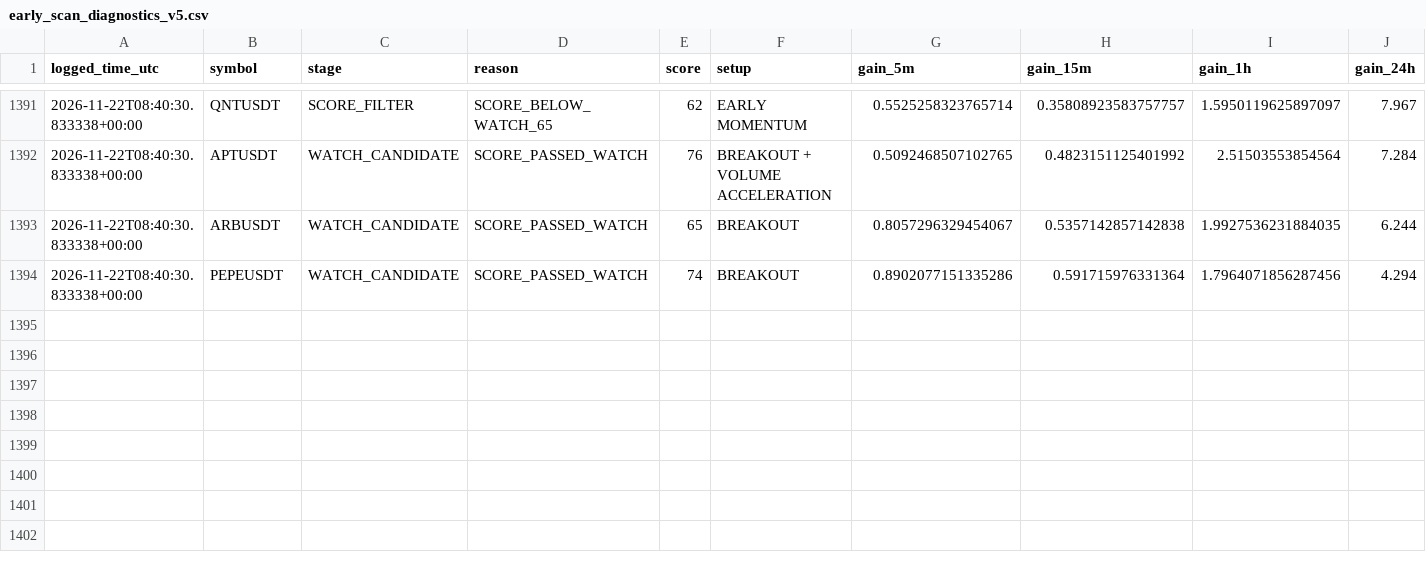
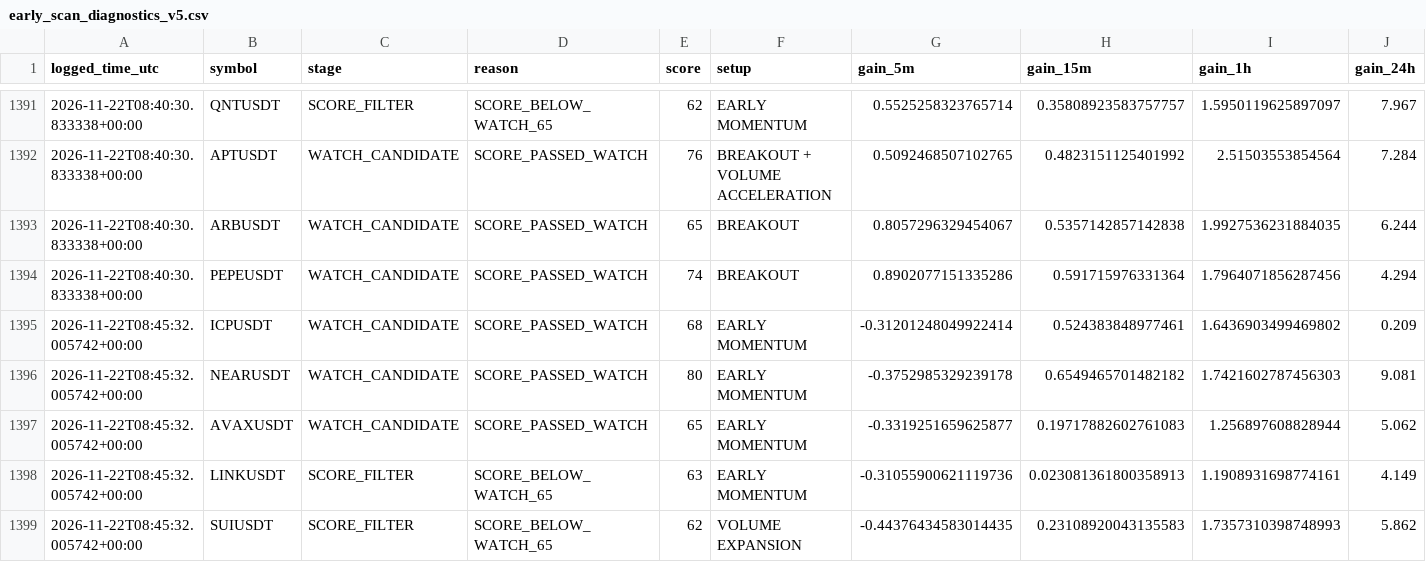
Before and after one commit to solom20232007/V5, a CSV file: early_scan_diagnostics_v5.csv, drawn as a sheet; only a part is shown, gaps mark what is left out; rows hold the shown columns only; the diff names each change by its address in the sheet, - before the commit and + after, or states it on an @@ line.

```diff
--- a/early_scan_diagnostics_v5.csv
+++ b/early_scan_diagnostics_v5.csv
+row 1395: 2026-11-22T08:45:32.005742+00:00 | ICPUSDT | WATCH_CANDIDATE | SCORE_PASSED_WATCH | 68 | EARLY MOMENTUM | -0.31201248049922414 | 0.524383848977461 | 1.6436903499469802 | 0.209
+row 1396: 2026-11-22T08:45:32.005742+00:00 | NEARUSDT | WATCH_CANDIDATE | SCORE_PASSED_WATCH | 80 | EARLY MOMENTUM | -0.3752985329239178 | 0.6549465701482182 | 1.7421602787456303 | 9.081
+row 1397: 2026-11-22T08:45:32.005742+00:00 | AVAXUSDT | WATCH_CANDIDATE | SCORE_PASSED_WATCH | 65 | EARLY MOMENTUM | -0.3319251659625877 | 0.19717882602761083 | 1.256897608828944 | 5.062
+row 1398: 2026-11-22T08:45:32.005742+00:00 | LINKUSDT | SCORE_FILTER | SCORE_BELOW_WATCH_65 | 63 | EARLY MOMENTUM | -0.31055900621119736 | 0.023081361800358913 | 1.1908931698774161 | 4.149
+row 1399: 2026-11-22T08:45:32.005742+00:00 | SUIUSDT | SCORE_FILTER | SCORE_BELOW_WATCH_65 | 62 | VOLUME EXPANSION | -0.44376434583014435 | 0.23108920043135583 | 1.7357310398748993 | 5.862
```
Also changed, not shown: early_watch_log_v5.csv, 1 other file.
